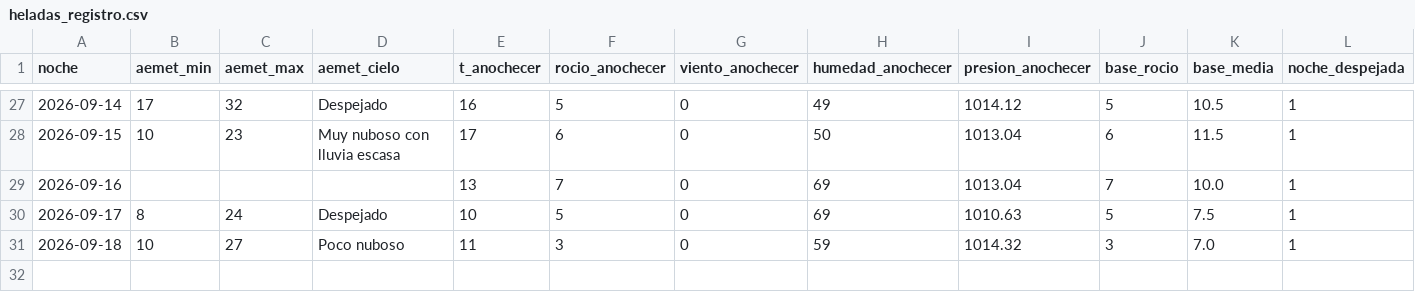
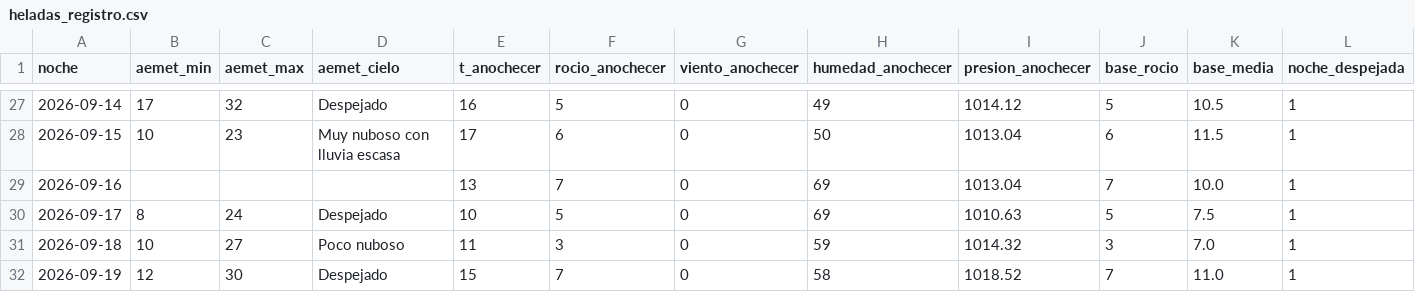
Before and after one commit to patriciadiezm/estacion, a CSV file: heladas_registro.csv, drawn as a sheet; only a part is shown, gaps mark what is left out; rows hold the shown columns only; the diff names each change by its address in the sheet, - before the commit and + after, or states it on an @@ line.

```diff
--- a/heladas_registro.csv
+++ b/heladas_registro.csv
+row 32: 2026-09-19 | 12 | 30 | Despejado | 15 | 7 | 0 | 58 | 1018.52 | 7 | 11.0 | 1
```
